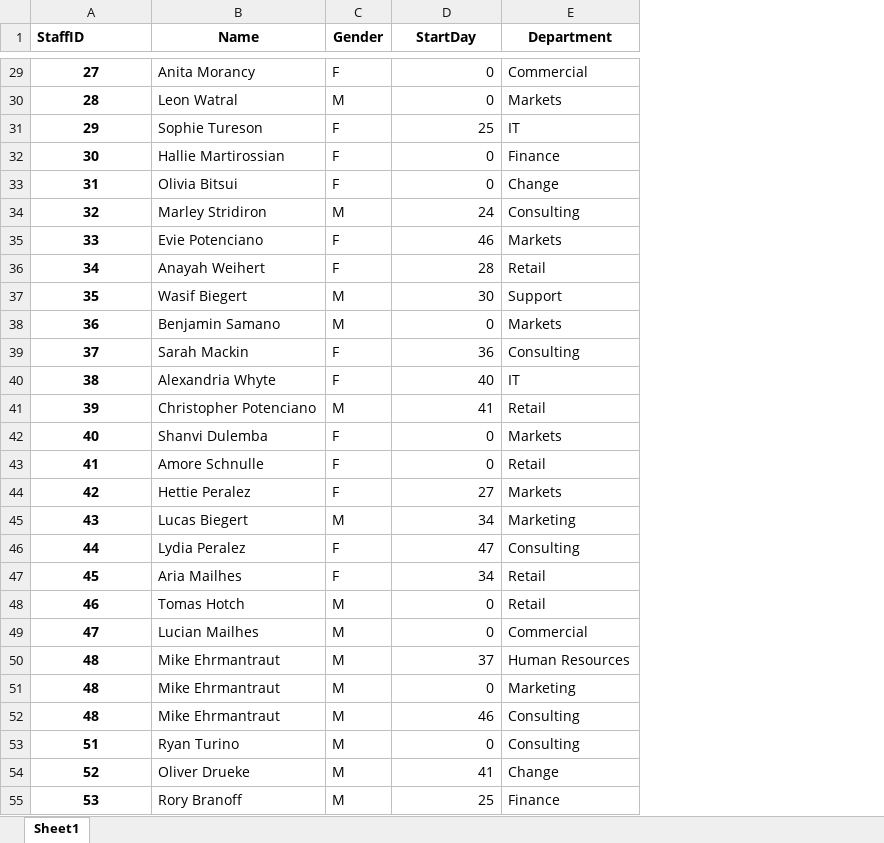
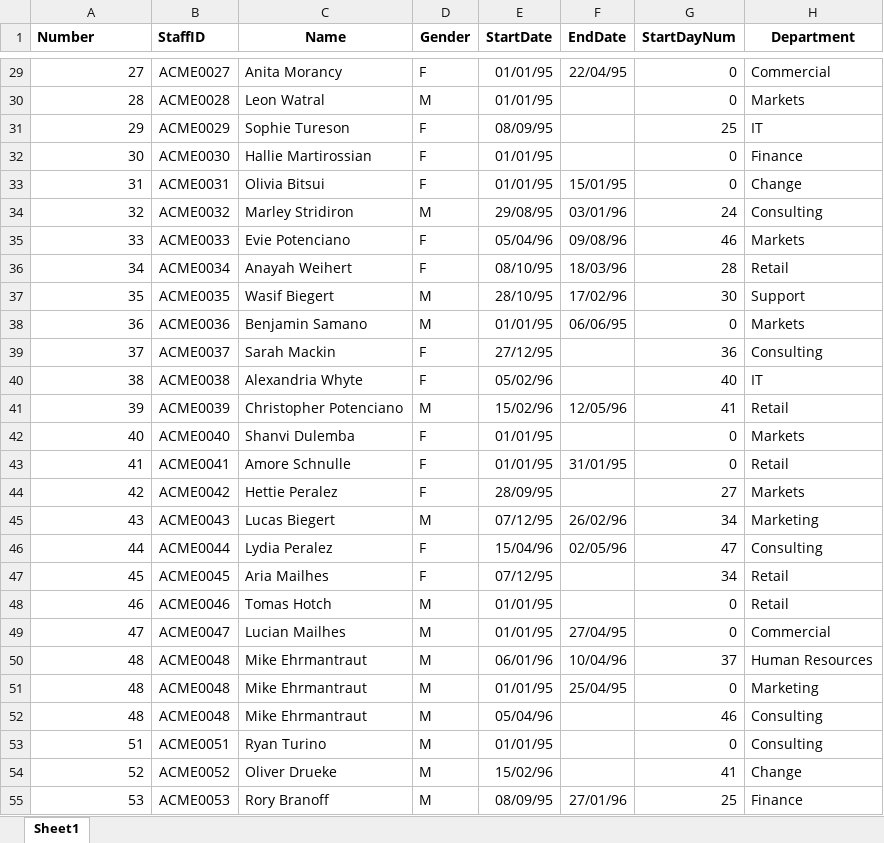
Before and after one commit to MrTomKimber/kgontologies, an Excel workbook: data/AcmeBankStaffList.xlsx, sheet Sheet1, drawn as a sheet; only a part is shown, gaps mark what is left out; values as stored, in another font and other column widths than the file's, no borders; charts and pictures not drawn; addresses are those after the commit; the diff covers the shown part only; the diff names each change by its address in the sheet, - before the commit and + after, or states it on an @@ line.

```diff
--- a/data/AcmeBankStaffList.xlsx (sheet Sheet1)
+++ b/data/AcmeBankStaffList.xlsx (sheet Sheet1)
+column B (StaffID), rows 29-55: ACME0027 | ACME0028 | ACME0029 | ACME0030 | ACME0031 | ACME0032 | ACME0033 | ACME0034 | ACME0035 | ACME0036 | ACME0037 | ACME0038 | ACME0039 | ACME0040 | ACME0041 | ACME0042 | ACME0043 | ACME0044 | ACME0045 | ACME0046 | ACME0047 | ACME0048 | ACME0048 | ACME0048 | ACME0051 | ACME0052 | ACME0053
+column E (StartDate), rows 29-55: 01/01/95 | 01/01/95 | 08/09/95 | 01/01/95 | 01/01/95 | 29/08/95 | 05/04/96 | 08/10/95 | 28/10/95 | 01/01/95 | 27/12/95 | 05/02/96 | 15/02/96 | 01/01/95 | 01/01/95 | 28/09/95 | 07/12/95 | 15/04/96 | 07/12/95 | 01/01/95 | 01/01/95 | 06/01/96 | 01/01/95 | 05/04/96 | 01/01/95 | 15/02/96 | 08/09/95
+column F (EndDate), rows 29-55: 22/04/95 |  |  |  | 15/01/95 | 03/01/96 | 09/08/96 | 18/03/96 | 17/02/96 | 06/06/95 |  |  | 12/05/96 |  | 31/01/95 |  | 26/02/96 | 02/05/96 |  |  | 27/04/95 | 10/04/96 | 25/04/95 |  |  |  | 27/01/96
-A1: StaffID
+A1: Number
-G1: StartDay
+G1: StartDayNum
@@ A29:A55 bold: on → off, alignment: center → right @@
```
Also changed, not shown: cell formats elsewhere in this sheet, 5 other files.
